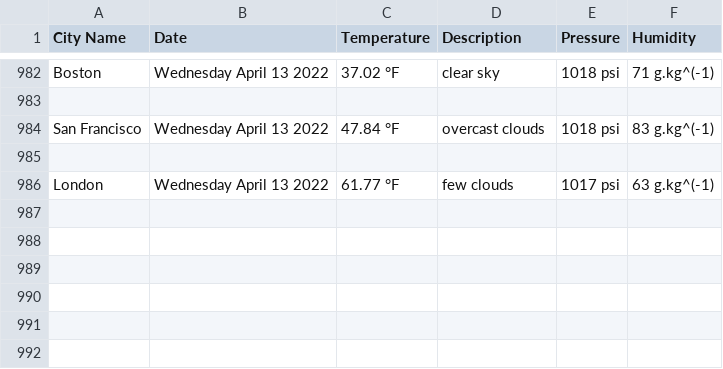
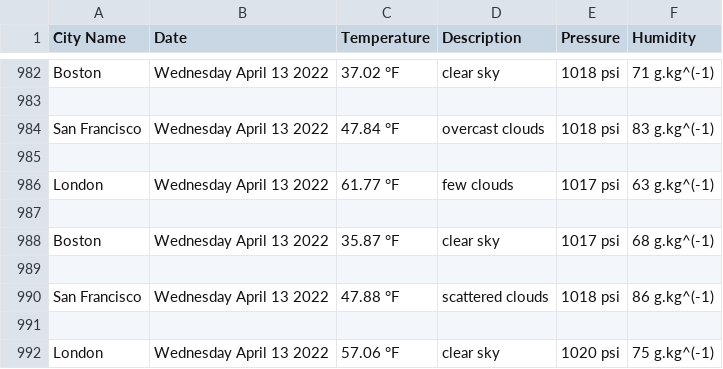
Before and after one commit to handel-fan/pythonic-weather, a CSV file: weather.csv, drawn as a sheet; only a part is shown, gaps mark what is left out; the diff names each change by its address in the sheet, - before the commit and + after, or states it on an @@ line.

```diff
--- a/weather.csv
+++ b/weather.csv
+row 987: (empty)
+row 988: Boston | Wednesday April 13 2022 | 35.87 °F | clear sky | 1017 psi | 68 g.kg^(-1)
+row 989: (empty)
+row 990: San Francisco | Wednesday April 13 2022 | 47.88 °F | scattered clouds | 1018 psi | 86 g.kg^(-1)
+row 991: (empty)
+row 992: London | Wednesday April 13 2022 | 57.06 °F | clear sky | 1020 psi | 75 g.kg^(-1)
```
